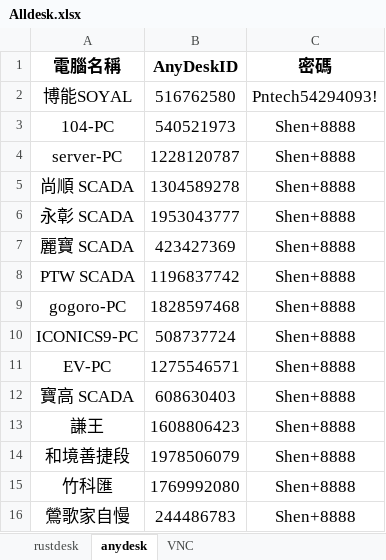
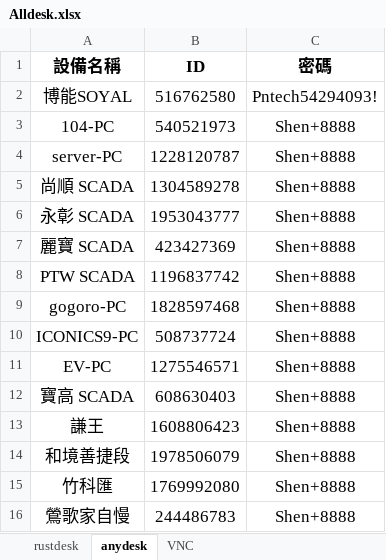
Before and after one commit to lioil1020-ship-it/Alldesk, an Excel workbook: Alldesk.xlsx, sheet anydesk, drawn as a sheet; values as stored, in another font and other column widths than the file's, no borders; removed rows and columns are numbered as before the commit, all else as after; the diff names each change by its address in the sheet, - before the commit and + after, or states it on an @@ line.

```diff
--- a/Alldesk.xlsx (sheet anydesk)
+++ b/Alldesk.xlsx (sheet anydesk)
-row 1: 電腦名稱 | AnyDeskID | 密碼
+row 1: 設備名稱 | ID | 密碼
```
Also changed, not shown: sheet VNC, sheet rustdesk, 3 other files.
